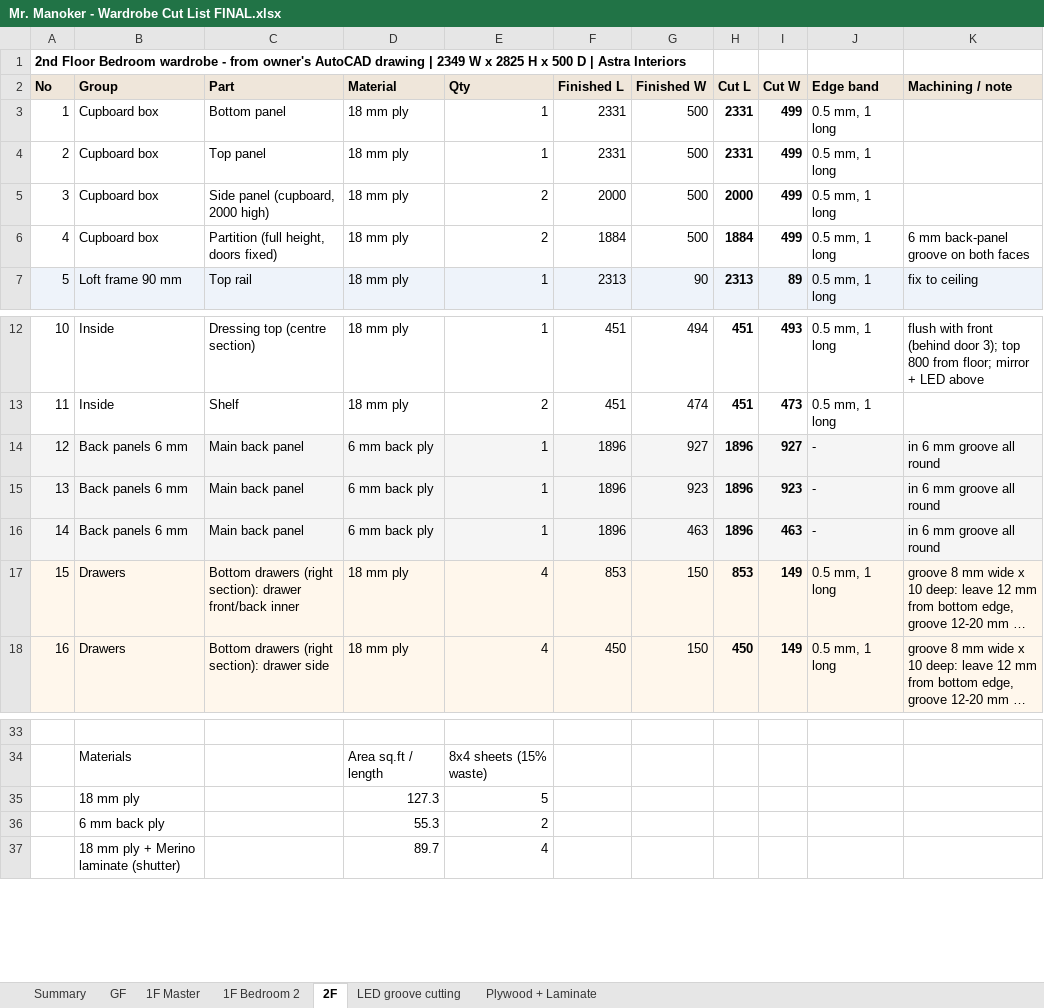
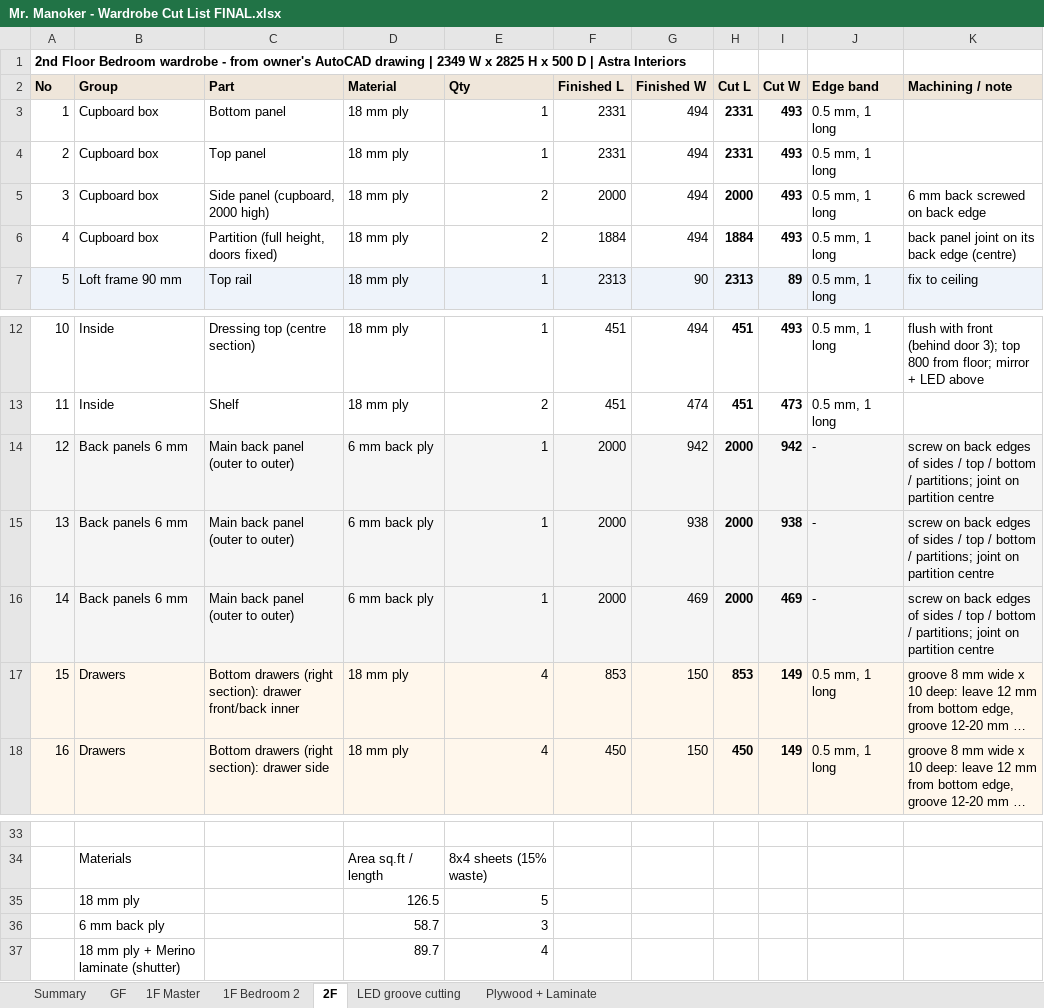
Before and after one commit to Jdingara/BAVA_astra-manoker, an Excel workbook: 2-Designs/Owner Drawings/Mr. Manoker - Wardrobe Cut List FINAL.xlsx, sheet 2F, drawn as a sheet; only a part is shown, gaps mark what is left out; long unchanged cells end in …; values as stored, in another font and other column widths than the file's, no borders; removed rows and columns are numbered as before the commit, all else as after; the diff names each change by its address in the sheet, - before the commit and + after, or states it on an @@ line.

```diff
--- a/2-Designs/Owner Drawings/Mr. Manoker - Wardrobe Cut List FINAL.xlsx (sheet 2F)
+++ b/2-Designs/Owner Drawings/Mr. Manoker - Wardrobe Cut List FINAL.xlsx (sheet 2F)
-G3:G6 (Finished W): 500
+G3:G6 (Finished W): 494
-I3:I6 (Cut W): 499
+I3:I6 (Cut W): 493
-K5 (Machining / note): (empty)
+K5 (Machining / note): 6 mm back screwed on back edge
-K6 (Machining / note): 6 mm back-panel groove on both faces
+K6 (Machining / note): back panel joint on its back edge (centre)
-C14:C16 (Part): Main back panel
+C14:C16 (Part): Main back panel (outer to outer)
-F14:F16 (Finished L): 1896
+F14:F16 (Finished L): 2000
-G14 (Finished W): 927
+G14 (Finished W): 942
-H14:H16 (Cut L): 1896
+H14:H16 (Cut L): 2000
-I14 (Cut W): 927
+I14 (Cut W): 942
-K14:K16 (Machining / note): in 6 mm groove all round
+K14:K16 (Machining / note): screw on back edges of sides / top / bottom / partitions; joint on partition centre
-G15 (Finished W): 923
+G15 (Finished W): 938
-I15 (Cut W): 923
+I15 (Cut W): 938
-G16 (Finished W): 463
+G16 (Finished W): 469
-I16 (Cut W): 463
+I16 (Cut W): 469
-D35 (Material): 127.3
+D35 (Material): 126.5
-row 36:  | 6 mm back ply |  | 55.3 | 2
+row 36:  | 6 mm back ply |  | 58.7 | 3
```
Also changed, not shown: sheet GF, sheet 1F Bedroom 2, sheet 1F Master, sheet Plywood + Laminate, sheet Summary, 2-Designs/Owner Drawings/Mr. Manoker - FACTORY Cut List.xlsx, 2-Designs/Owner Drawings/Mr. Manoker - Laminate List from Cut List.xlsx, 18 other files.
